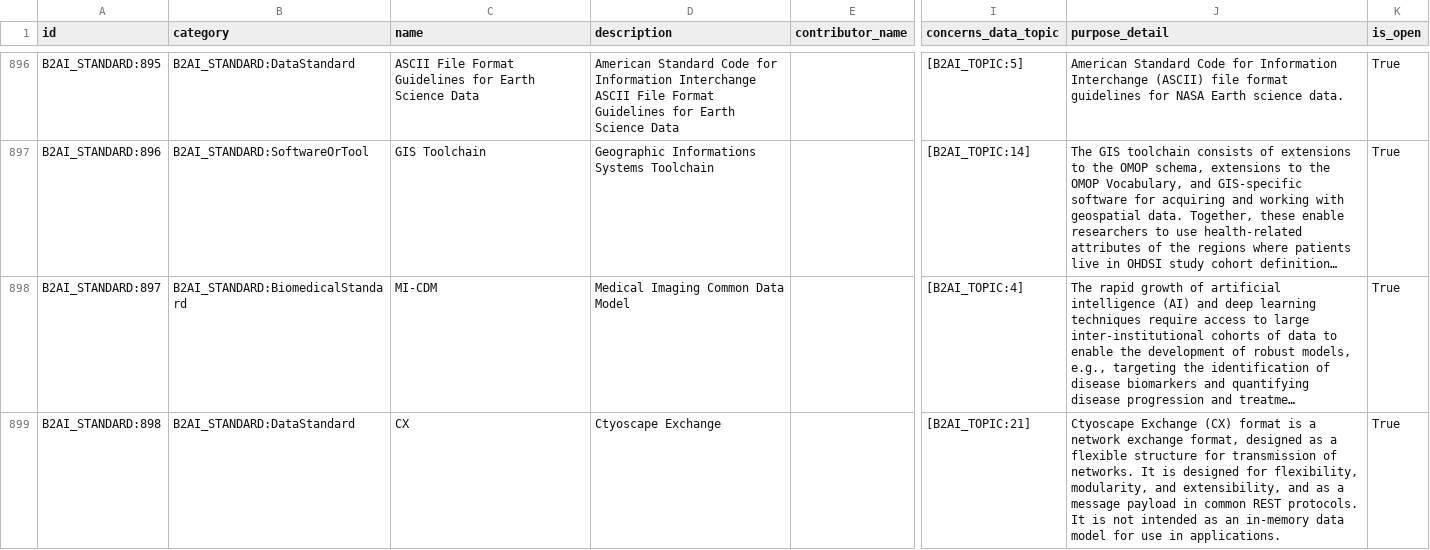
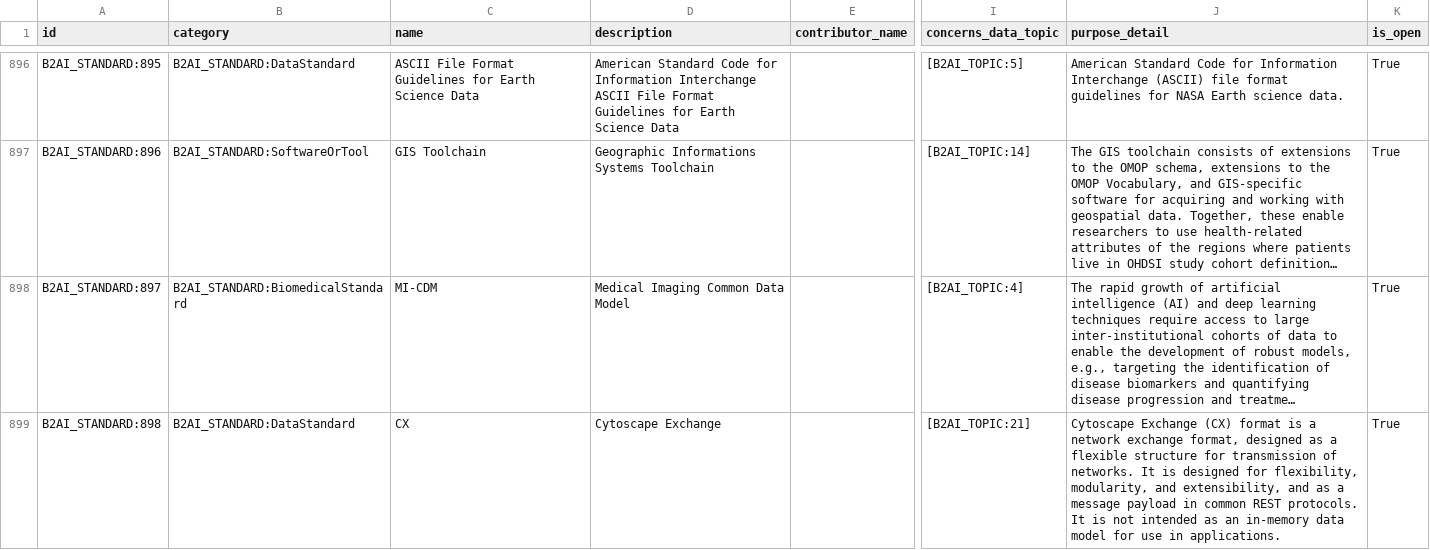
Before and after one commit to bridge2ai/b2ai-standards-registry, a TSV file: project/data/DataStandardOrTool.tsv, drawn as a sheet; only a part is shown, gaps mark what is left out; long unchanged cells end in …; the diff names each change by its address in the sheet, - before the commit and + after, or states it on an @@ line.

Commit message:
Update project artifacts

```diff
--- a/project/data/DataStandardOrTool.tsv
+++ b/project/data/DataStandardOrTool.tsv
-D899 (description): Ctyoscape Exchange
+D899 (description): Cytoscape Exchange
-J899 (purpose_detail): Ctyoscape Exchange (CX)…
+J899 (purpose_detail): Cytoscape Exchange (CX)…
```
Also changed, not shown: 6 other files.
